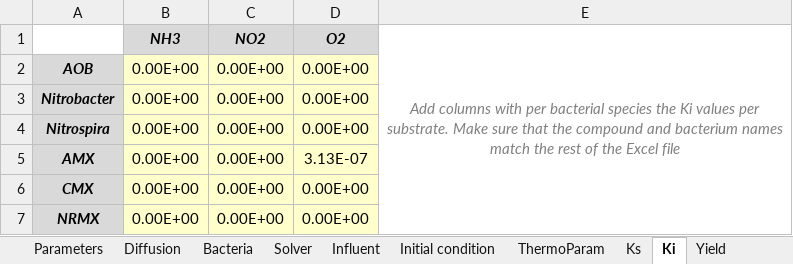
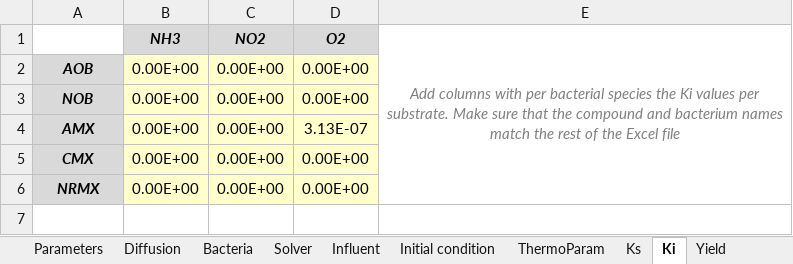
Before and after one commit to Computational-Platform-IbM/IbM, an Excel workbook: planning/Excels/Templates/AOBNOBAMXCMX.xlsx, sheet Ki, drawn as a sheet; values as stored, in another font and other column widths than the file's, no borders; conditional formats not drawn; removed rows and columns are numbered as before the commit, all else as after; the diff names each change by its address in the sheet, - before the commit and + after, or states it on an @@ line.

```diff
--- a/planning/Excels/Templates/AOBNOBAMXCMX.xlsx (sheet Ki)
+++ b/planning/Excels/Templates/AOBNOBAMXCMX.xlsx (sheet Ki)
-row 3: Nitrobacter | 0.00E+00 | 0.00E+00 | 0.00E+00
-A3: Nitrospira
+A3: NOB
```
Also changed, not shown: sheet ReactionMatrix, sheet Yield, sheet Ks, sheet Initial condition, sheet Discretization, sheet Solver, 4 more sheets, planning/Excels/Templates/AOBNOBAMX.xlsx.
